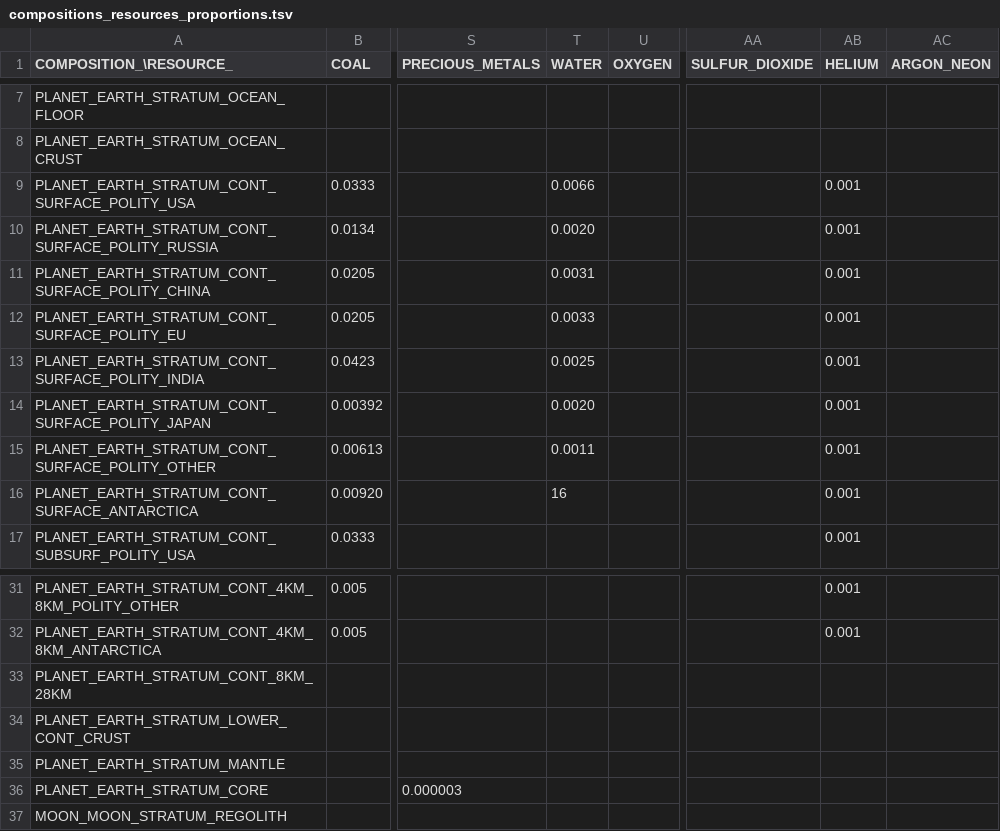
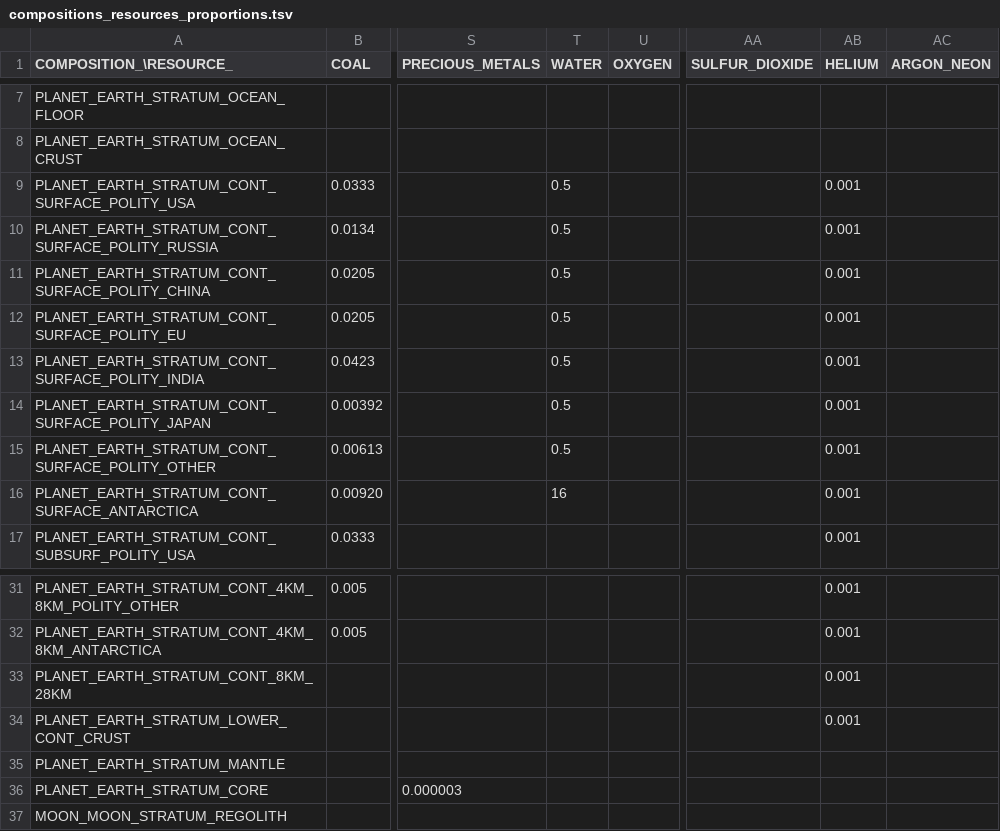
Before and after one commit to t2civ/astropolis_sdk, a TSV file: public/data/tables/compositions_resources_proportions.tsv, drawn as a sheet; only a part is shown, gaps mark what is left out; the diff names each change by its address in the sheet, - before the commit and + after, or states it on an @@ line.

```diff
--- a/public/data/tables/compositions_resources_proportions.tsv
+++ b/public/data/tables/compositions_resources_proportions.tsv
-T9 (WATER): 0.0066
+T9 (WATER): 0.5
-T10 (WATER): 0.0020
+T10 (WATER): 0.5
-T11 (WATER): 0.0031
+T11 (WATER): 0.5
-T12 (WATER): 0.0033
+T12 (WATER): 0.5
-T13 (WATER): 0.0025
+T13 (WATER): 0.5
-T14 (WATER): 0.0020
+T14 (WATER): 0.5
-T15 (WATER): 0.0011
+T15 (WATER): 0.5
-AB33:AB34 (HELIUM): (empty)
+AB33:AB34 (HELIUM): 0.001
```
Also changed, not shown: public/data/tables/compositions_resources_variances.tsv.
